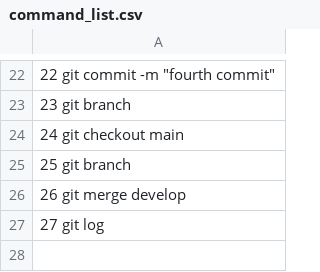
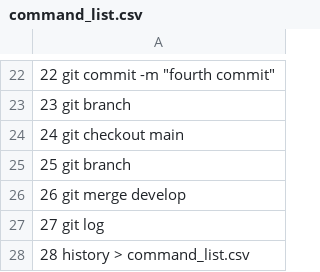
Before and after one commit to marina26palamarchuck/HW_10, a CSV file: command_list.csv, drawn as a sheet; only a part is shown, gaps mark what is left out.

Commit message:
next commit

```diff
--- a/command_list.csv
+++ b/command_list.csv
@@ -27 +27,2 @@
    27  git log
+   28  history > command_list.csv
```
